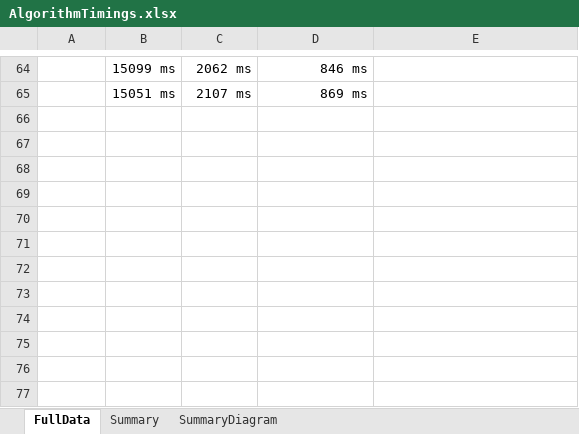
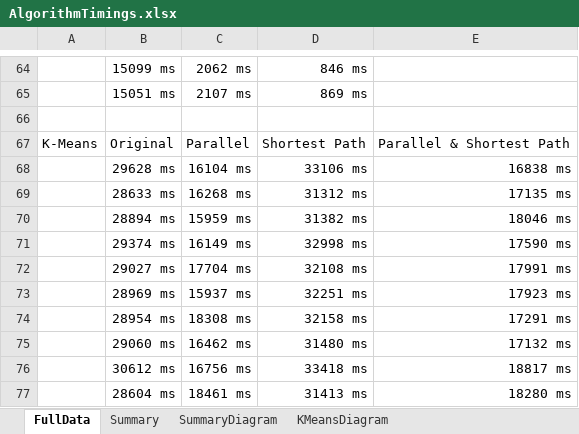
Before and after one commit to the-s-a-m/Thesis, an Excel workbook: AlgorithmTimings.xlsx, sheet FullData, drawn as a sheet; only a part is shown, gaps mark what is left out; values as stored, in another font and other column widths than the file's, no borders; charts and pictures not drawn; the diff names each change by its address in the sheet, - before the commit and + after, or states it on an @@ line.

```diff
--- a/AlgorithmTimings.xlsx (sheet FullData)
+++ b/AlgorithmTimings.xlsx (sheet FullData)
+sheet tab: KMeansDiagram
+row 66: (empty)
+row 67: K-Means | Original | Parallel | Shortest Path | Parallel & Shortest Path
+row 68:  | 29628 ms | 16104 ms | 33106 ms | 16838 ms
+row 69:  | 28633 ms | 16268 ms | 31312 ms | 17135 ms
+row 70:  | 28894 ms | 15959 ms | 31382 ms | 18046 ms
+row 71:  | 29374 ms | 16149 ms | 32998 ms | 17590 ms
+row 72:  | 29027 ms | 17704 ms | 32108 ms | 17991 ms
+row 73:  | 28969 ms | 15937 ms | 32251 ms | 17923 ms
+row 74:  | 28954 ms | 18308 ms | 32158 ms | 17291 ms
+row 75:  | 29060 ms | 16462 ms | 31480 ms | 17132 ms
+row 76:  | 30612 ms | 16756 ms | 33418 ms | 18817 ms
+row 77:  | 28604 ms | 18461 ms | 31413 ms | 18280 ms
```
Also changed, not shown: sheet Summary, charts or pictures, 1 other file.
